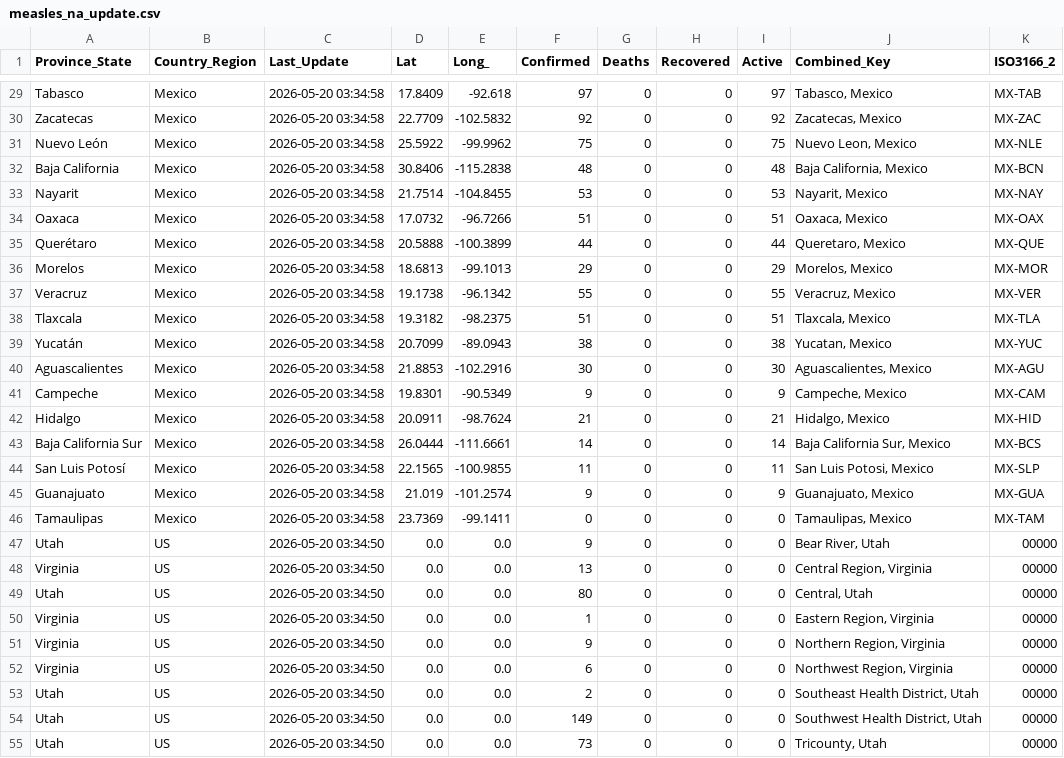
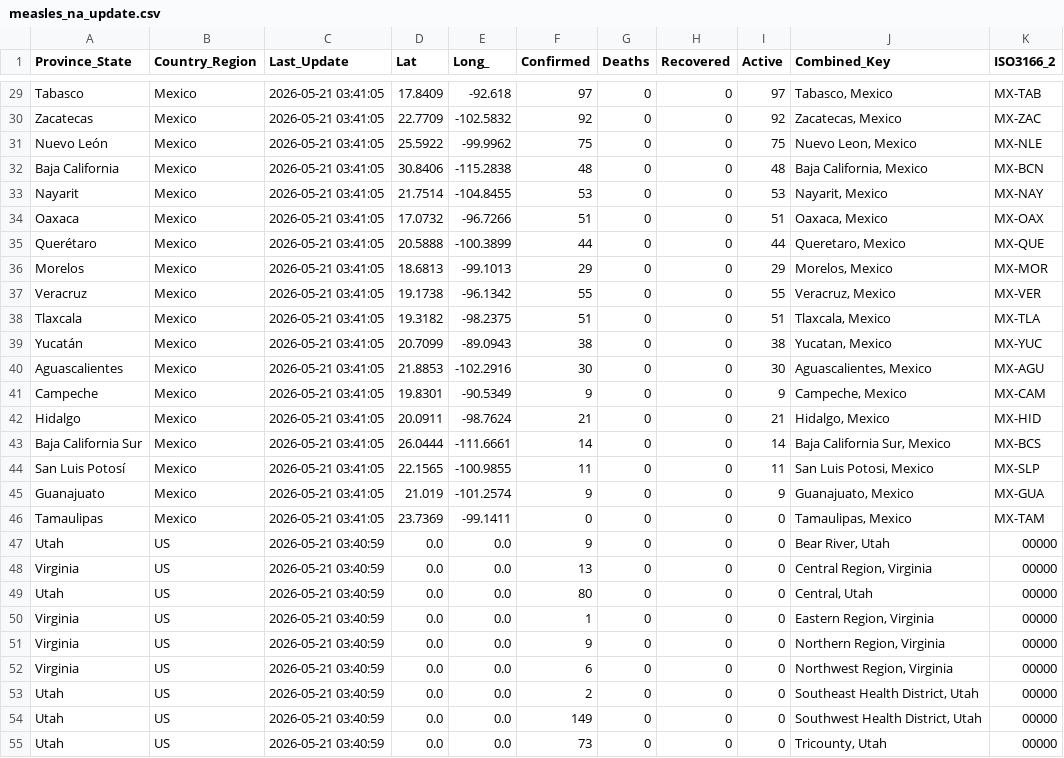
Before and after one commit to sethmund/measles-map, a CSV file: measles_na_update.csv, drawn as a sheet; only a part is shown, gaps mark what is left out; the diff covers the shown part only; the diff names each change by its address in the sheet, - before the commit and + after, or states it on an @@ line.

```diff
--- a/measles_na_update.csv
+++ b/measles_na_update.csv
-C29:C46 (Last_Update): 2026-05-20 03:34:58
+C29:C46 (Last_Update): 2026-05-21 03:41:05
-C47:C55 (Last_Update): 2026-05-20 03:34:50
+C47:C55 (Last_Update): 2026-05-21 03:40:59
```
Also changed, not shown: 160 edited cells elsewhere in this file, jhu_us_summary.csv.
